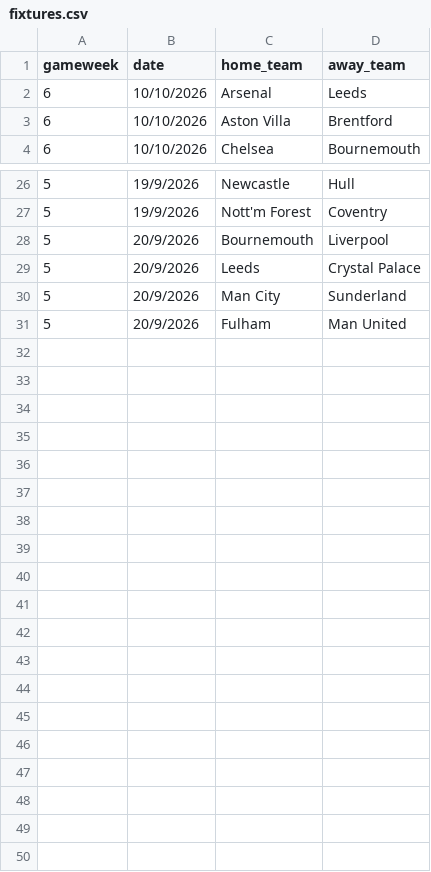
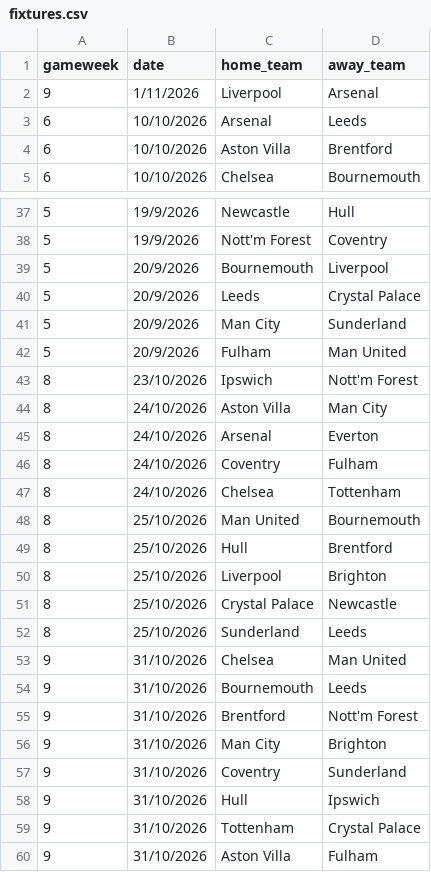
Before and after one commit to Leungandrew9777/Augo-main, a CSV file: fixtures.csv, drawn as a sheet; only a part is shown, gaps mark what is left out; the diff covers the shown part only.

```diff
--- a/fixtures.csv
+++ b/fixtures.csv
@@ -1,2 +1,3 @@
 gameweek,date,home_team,away_team
+9,1/11/2026,Liverpool,Arsenal
 6,10/10/2026,Arsenal,Leeds
@@ -31 +42,19 @@ gameweek,date,home_team,away_team
 5,20/9/2026,Fulham,Man United
+8,23/10/2026,Ipswich,Nott'm Forest
+8,24/10/2026,Aston Villa,Man City
+8,24/10/2026,Arsenal,Everton
+8,24/10/2026,Coventry,Fulham
+8,24/10/2026,Chelsea,Tottenham
+8,25/10/2026,Man United,Bournemouth
+8,25/10/2026,Hull,Brentford
+8,25/10/2026,Liverpool,Brighton
+8,25/10/2026,Crystal Palace,Newcastle
+8,25/10/2026,Sunderland,Leeds
+9,31/10/2026,Chelsea,Man United
+9,31/10/2026,Bournemouth,Leeds
+9,31/10/2026,Brentford,Nott'm Forest
+9,31/10/2026,Man City,Brighton
+9,31/10/2026,Coventry,Sunderland
+9,31/10/2026,Hull,Ipswich
+9,31/10/2026,Tottenham,Crystal Palace
+9,31/10/2026,Aston Villa,Fulham
```
Also changed, not shown: 10 added rows elsewhere in this file, results.csv, 18 other files.
